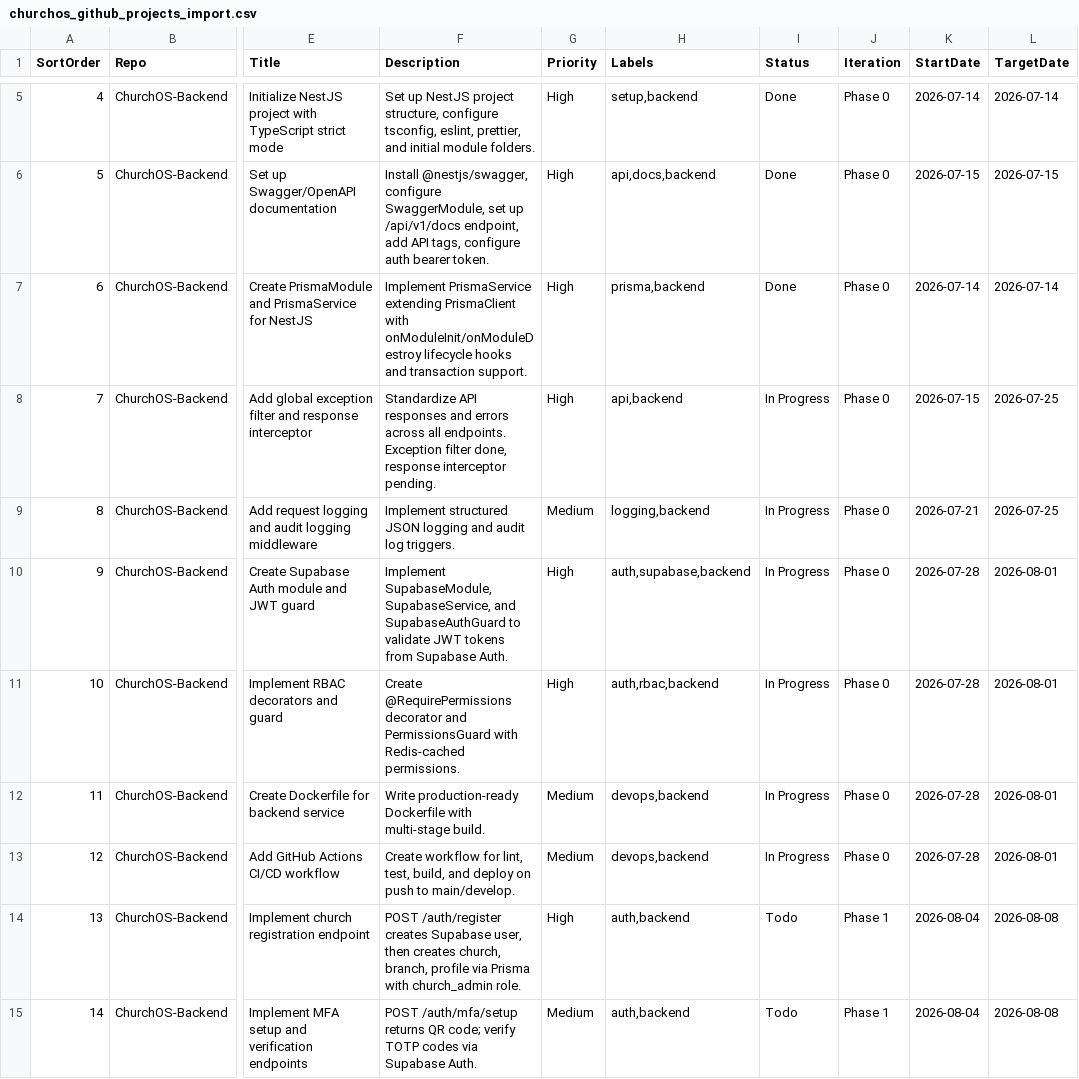
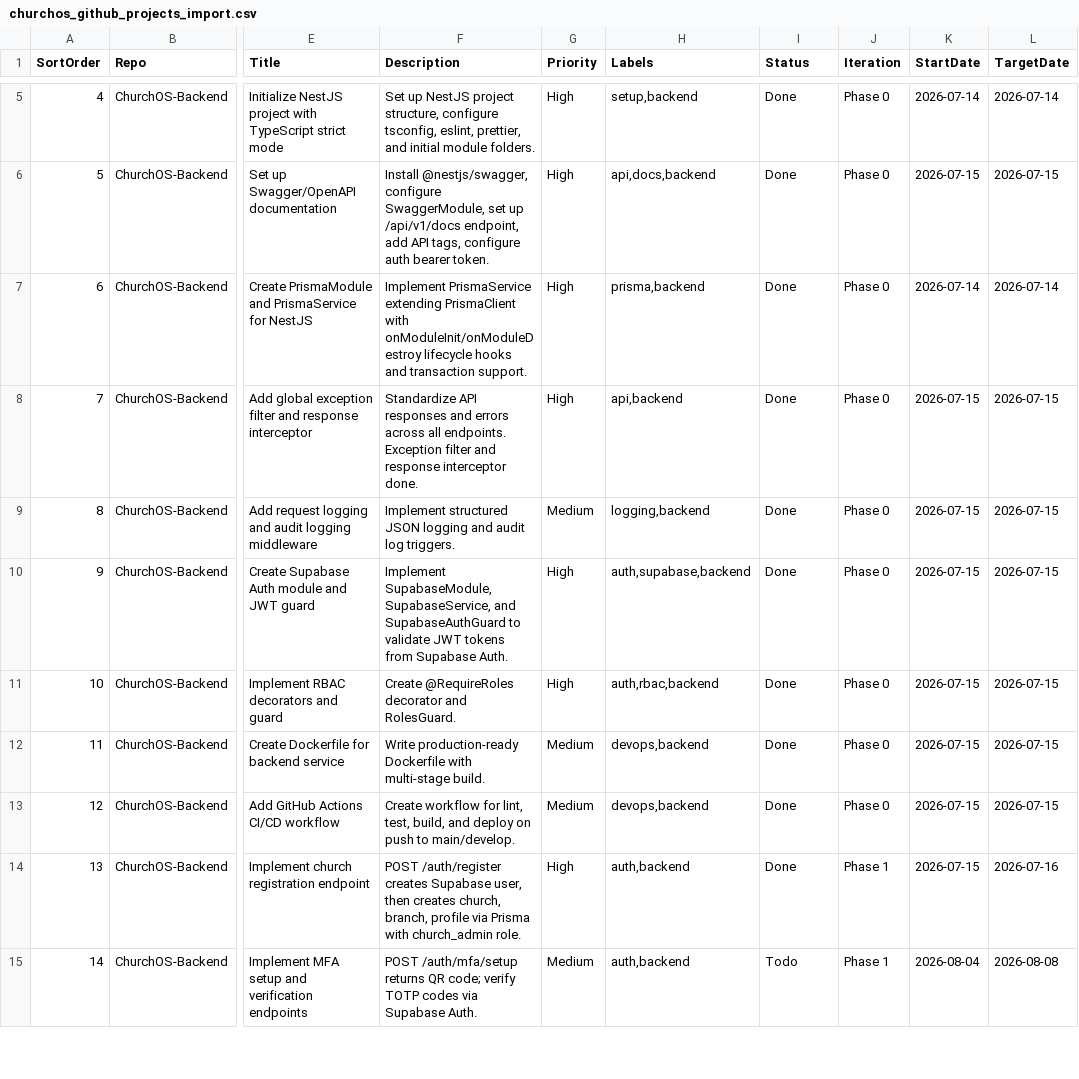
Before and after one commit to pappycoder/ChurchOS-Backend, a CSV file: churchos_github_projects_import.csv, drawn as a sheet; only a part is shown, gaps mark what is left out; the diff covers the shown part only; the diff names each change by its address in the sheet, - before the commit and + after, or states it on an @@ line.

Commit message:
feat: update project tasks to mark several as done and add new authentication endpoints

```diff
--- a/churchos_github_projects_import.csv
+++ b/churchos_github_projects_import.csv
-F8 (Description): …Exception filter done, response interceptor pending.
+F8 (Description): …Exception filter and response interceptor done.
-I8:I13 (Status): In Progress
+I8:I13 (Status): Done
-L8:L9 (TargetDate): 2026-07-25
+L8:L9 (TargetDate): 2026-07-15
-K9 (StartDate): 2026-07-21
+K9 (StartDate): 2026-07-15
-K10:K13 (StartDate): 2026-07-28
+K10:K13 (StartDate): 2026-07-15
-L10:L13 (TargetDate): 2026-08-01
+L10:L13 (TargetDate): 2026-07-15
-F11 (Description): Create @RequirePermissions decorator and PermissionsGuard with Redis-cached permissions.
+F11 (Description): Create @RequireRoles decorator and RolesGuard.
-I14 (Status): Todo
+I14 (Status): Done
-K14 (StartDate): 2026-08-04
+K14 (StartDate): 2026-07-15
-L14 (TargetDate): 2026-08-08
+L14 (TargetDate): 2026-07-16
```
Also changed, not shown: 7 added rows and 4 edited cells elsewhere in this file.
